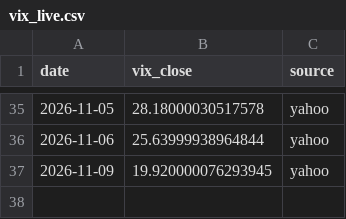
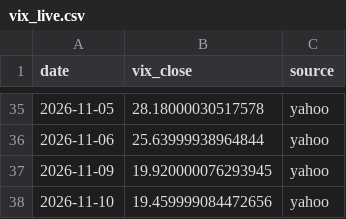
Before and after one commit to Najam0786/risk-aware-stock-forecasting, a CSV file: data/live/vix_live.csv, drawn as a sheet; only a part is shown, gaps mark what is left out; the diff names each change by its address in the sheet, - before the commit and + after, or states it on an @@ line.

```diff
--- a/data/live/vix_live.csv
+++ b/data/live/vix_live.csv
+row 38: 2026-11-10 | 19.459999084472656 | yahoo
```
Also changed, not shown: data/live/macro_live.csv, data/live/prices_live.csv, 5 other files.
